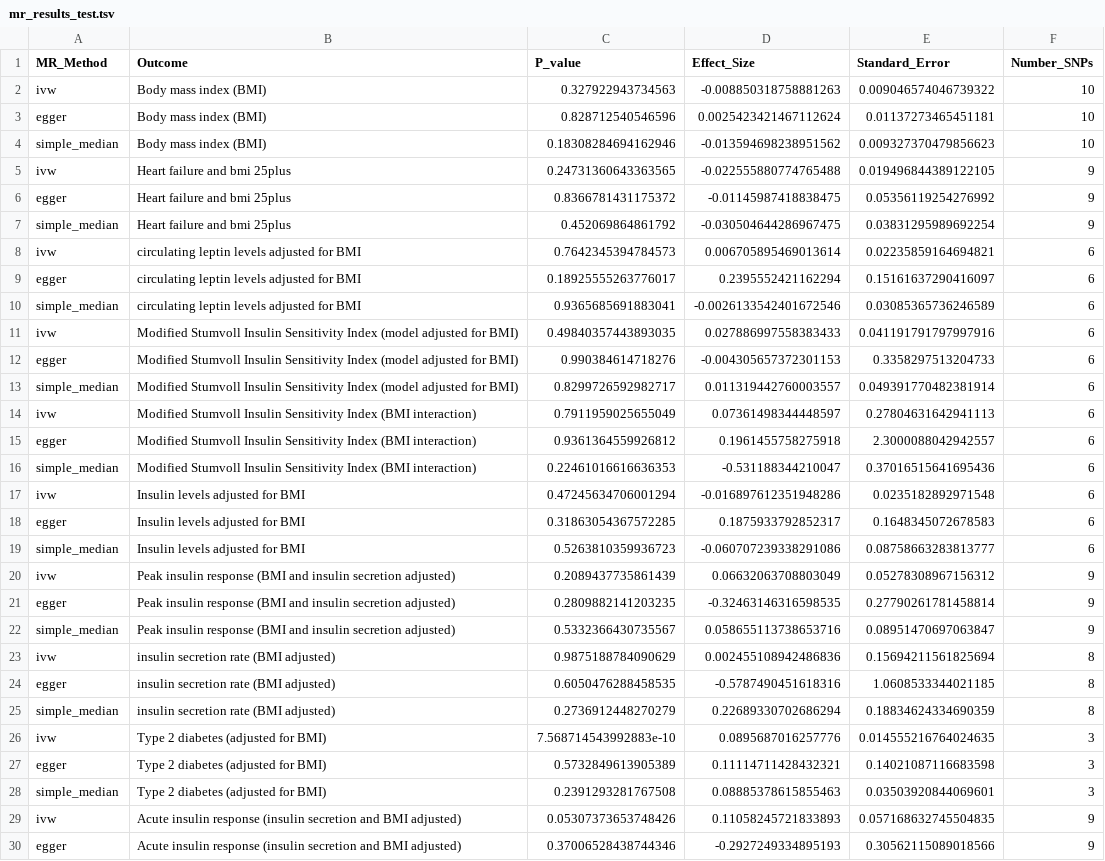
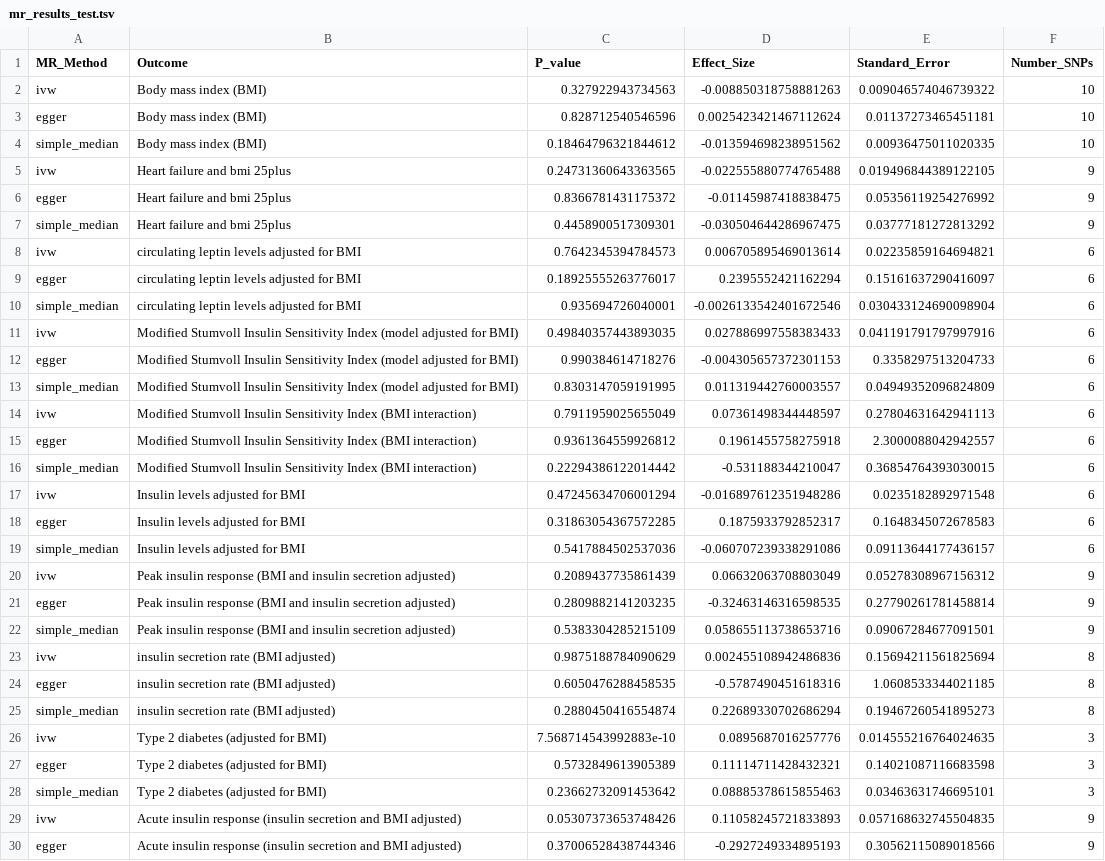
Before and after one commit to TaykhoomDalal/pype, a TSV file: test_data/mr_results_test.tsv, drawn as a sheet; only a part is shown; the diff covers the shown part only.

```diff
--- a/test_data/mr_results_test.tsv
+++ b/test_data/mr_results_test.tsv
@@ -3,27 +3,27 @@ ivw	Body mass index (BMI)	0.327922943734563	-0.008850318758881263	0.009046574046
 egger	Body mass index (BMI)	0.828712540546596	0.0025423421467112624	0.01137273465451181	10
-simple_median	Body mass index (BMI)	0.18308284694162946	-0.013594698238951562	0.009327370479856623	10
+simple_median	Body mass index (BMI)	0.18464796321844612	-0.013594698238951562	0.00936475011020335	10
 ivw	Heart failure and bmi 25plus	0.24731360643363565	-0.022555880774765488	0.019496844389122105	9
 egger	Heart failure and bmi 25plus	0.8366781431175372	-0.01145987418838475	0.05356119254276992	9
-simple_median	Heart failure and bmi 25plus	0.452069864861792	-0.030504644286967475	0.03831295989692254	9
+simple_median	Heart failure and bmi 25plus	0.4458900517309301	-0.030504644286967475	0.03777181272813292	9
 ivw	circulating leptin levels adjusted for BMI	0.7642345394784573	0.006705895469013614	0.02235859164694821	6
 egger	circulating leptin levels adjusted for BMI	0.18925555263776017	0.2395552421162294	0.15161637290416097	6
-simple_median	circulating leptin levels adjusted for BMI	0.9365685691883041	-0.0026133542401672546	0.03085365736246589	6
+simple_median	circulating leptin levels adjusted for BMI	0.935694726040001	-0.0026133542401672546	0.030433124690098904	6
 ivw	Modified Stumvoll Insulin Sensitivity Index (model adjusted for BMI)	0.49840357443893035	0.027886997558383433	0.041191791797997916	6
 egger	Modified Stumvoll Insulin Sensitivity Index (model adjusted for BMI)	0.990384614718276	-0.004305657372301153	0.3358297513204733	6
-simple_median	Modified Stumvoll Insulin Sensitivity Index (model adjusted for BMI)	0.8299726592982717	0.011319442760003557	0.049391770482381914	6
+simple_median	Modified Stumvoll Insulin Sensitivity Index (model adjusted for BMI)	0.8303147059191995	0.011319442760003557	0.04949352096824809	6
 ivw	Modified Stumvoll Insulin Sensitivity Index (BMI interaction)	0.7911959025655049	0.07361498344448597	0.27804631642941113	6
 egger	Modified Stumvoll Insulin Sensitivity Index (BMI interaction)	0.9361364559926812	0.1961455758275918	2.3000088042942557	6
-simple_median	Modified Stumvoll Insulin Sensitivity Index (BMI interaction)	0.22461016616636353	-0.531188344210047	0.37016515641695436	6
+simple_median	Modified Stumvoll Insulin Sensitivity Index (BMI interaction)	0.22294386122014442	-0.531188344210047	0.36854764393030015	6
 ivw	Insulin levels adjusted for BMI	0.47245634706001294	-0.016897612351948286	0.0235182892971548	6
 egger	Insulin levels adjusted for BMI	0.31863054367572285	0.1875933792852317	0.1648345072678583	6
-simple_median	Insulin levels adjusted for BMI	0.5263810359936723	-0.060707239338291086	0.08758663283813777	6
+simple_median	Insulin levels adjusted for BMI	0.5417884502537036	-0.060707239338291086	0.09113644177436157	6
 ivw	Peak insulin response (BMI and insulin secretion adjusted)	0.2089437735861439	0.06632063708803049	0.05278308967156312	9
 egger	Peak insulin response (BMI and insulin secretion adjusted)	0.2809882141203235	-0.32463146316598535	0.27790261781458814	9
-simple_median	Peak insulin response (BMI and insulin secretion adjusted)	0.5332366430735567	0.058655113738653716	0.08951470697063847	9
+simple_median	Peak insulin response (BMI and insulin secretion adjusted)	0.5383304285215109	0.058655113738653716	0.09067284677091501	9
 ivw	insulin secretion rate (BMI adjusted)	0.9875188784090629	0.002455108942486836	0.15694211561825694	8
 egger	insulin secretion rate (BMI adjusted)	0.6050476288458535	-0.5787490451618316	1.0608533344021185	8
-simple_median	insulin secretion rate (BMI adjusted)	0.2736912448270279	0.22689330702686294	0.18834624334690359	8
+simple_median	insulin secretion rate (BMI adjusted)	0.2880450416554874	0.22689330702686294	0.19467260541895273	8
 ivw	Type 2 diabetes (adjusted for BMI)	7.568714543992883e-10	0.0895687016257776	0.014555216764024635	3
 egger	Type 2 diabetes (adjusted for BMI)	0.5732849613905389	0.11114711428432321	0.14021087116683598	3
-simple_median	Type 2 diabetes (adjusted for BMI)	0.2391293281767508	0.08885378615855463	0.03503920844069601	3
+simple_median	Type 2 diabetes (adjusted for BMI)	0.23662732091453642	0.08885378615855463	0.03463631746695101	3
 ivw	Acute insulin response (insulin secretion and BMI adjusted)	0.05307373653748426	0.11058245721833893	0.057168632745504835	9
```
Also changed, not shown: 12 edited cells elsewhere in this file, test_data/geno_phewas_1019/pheWAS/TOP_SNPS_bonferroni__aggregate_pheWAS_results.tsv, test_data/geno_phewas_1019/pheWAS/aggregate_pheWAS_results.tsv, 19 other files.
